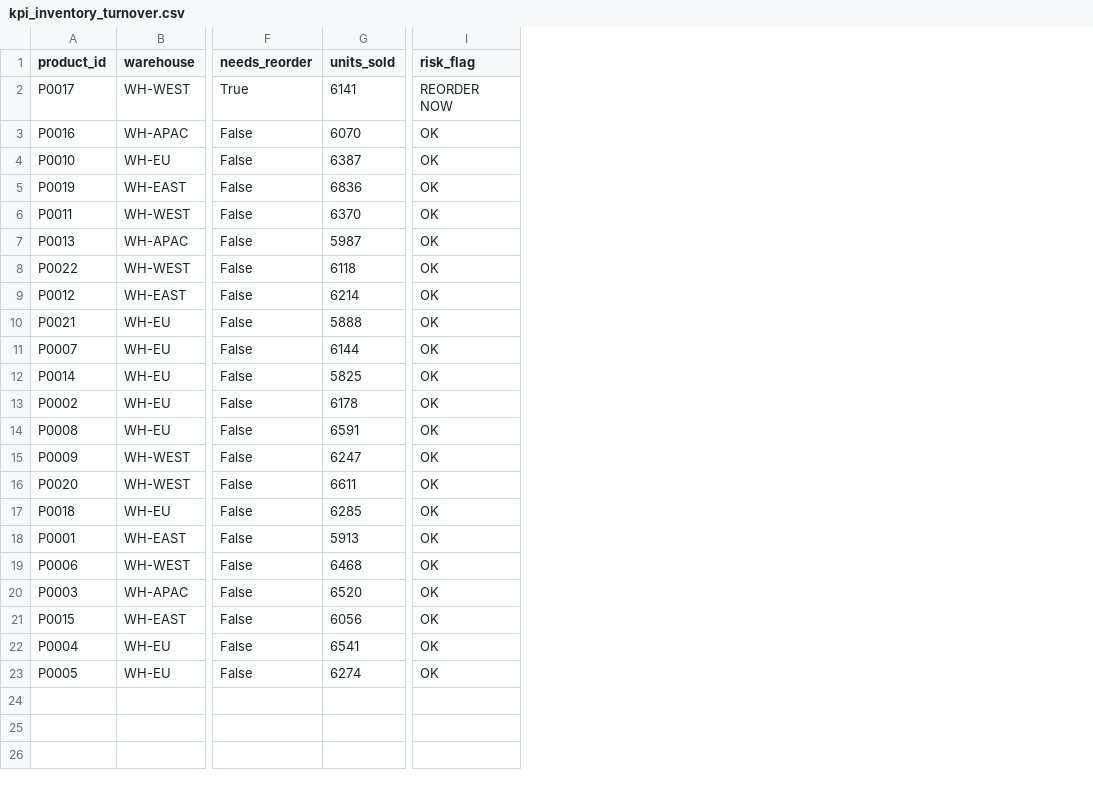
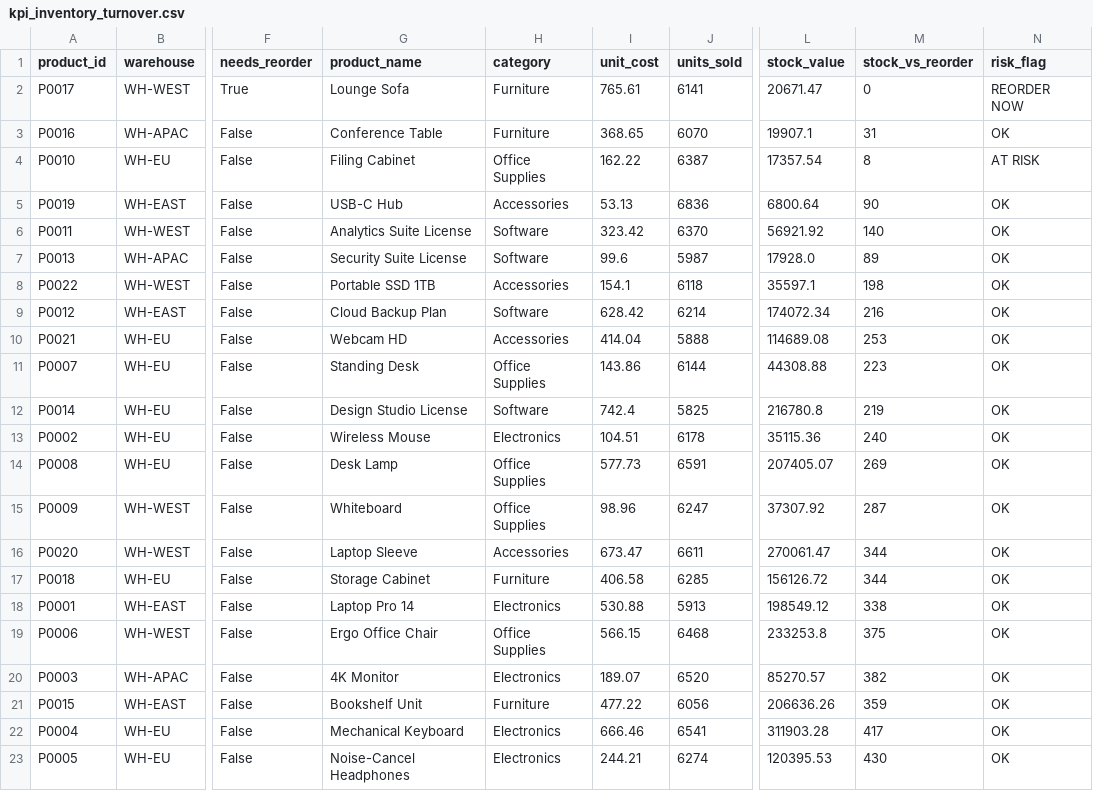
Before and after one commit to koushiksoppa/enterprise-sales-finance-analytics-dashboard, a CSV file: reports/kpi_inventory_turnover.csv, drawn as a sheet; only a part is shown, gaps mark what is left out; addresses are those after the commit; the diff names each change by its address in the sheet, - before the commit and + after, or states it on an @@ line.

Commit message:
Fix KPI grain defects and rebuild the reporting and presentation layer
Regional KPIs were grouped on region_id, but DimRegion is at country grain,
so region_name repeats and "Asia Pacific" was reported three times. The
insights report then named the largest fragment ($14.2M) as the best region
when the region actually earns $34.8M. Regional aggregates now roll up on
region_name in Python, T-SQL and DAX, with country as an explicit drill-down.

Other correctness fixes:
- Insights ranked the Unknown/Unassigned region and the Unclassified segment
  as if they were markets. Both are data-quality buckets; they stay in totals
  and detail tables but are excluded from rankings and named in a data-quality
  section instead.
- "Most profitable product" reported revenue. Revenue and profit leaders are
  now reported separately.
- Linear Trend Revenue regressed against DimDate[month] (1-12), which restarts
  each January, so the slope described a calendar year rather than the trend.
  Rewritten against a new monotonic DimDate[Month Index].
- BULK INSERT used ROWTERMINATOR '\n' against CRLF files written by pandas.
- Power Query read DimProduct with Columns=5 (it has 6, dropping margin_pct)
  and typed DimDate[is_weekend] as logical after prepare_sql_csv writes 1/0.
- The committed reports disagreed with the committed processed data; the whole
  pipeline is regenerated and every KPI table now reconciles to the same
  totals.

Presentation:
- Six data-driven SVG previews, one per report page, rendered from the KPI
  tables on Power BI's 1280x720 canvas so the coordinates double as the layout
  spec. Replaces a hand-drawn mockup whose figures were invented.
- Executive insights now render as styled print-ready HTML as well as Markdown
  from one set of findings, with the forecast compared like-for-like against
  the same months a year earlier rather than the seasonal peak.
- New powerbi/theme.json with the full design system; report_theme.py mirrors
  it for the generated deliverables.
- Five new KPI tables (executive summary, country, category, segment, revenue
  forecast) so all six pages have a backing dataset.

Documentation:
- New docs/KPI_DEFINITIONS.md: one definition per KPI with its Python, T-SQL
  and DAX implementations, the shared margin and reorder bands, and the known
  limits of the synthetic data.
- Build guide rewritten with per-visual positions, the design system, and the
  question each page answers.

```diff
--- a/reports/kpi_inventory_turnover.csv
+++ b/reports/kpi_inventory_turnover.csv
+column G (product_name), rows 2-23: Lounge Sofa | Conference Table | Filing Cabinet | USB-C Hub | Analytics Suite License | Security Suite License | Portable SSD 1TB | Cloud Backup Plan | Webcam HD | Standing Desk | Design Studio License | Wireless Mouse | Desk Lamp | Whiteboard | Laptop Sleeve | Storage Cabinet | Laptop Pro 14 | Ergo Office Chair | 4K Monitor | Bookshelf Unit | Mechanical Keyboard | Noise-Cancel Headphones
+column H (category), rows 2-23: Furniture | Furniture | Office Supplies | Accessories | Software | Software | Accessories | Software | Accessories | Office Supplies | Software | Electronics | Office Supplies | Office Supplies | Accessories | Furniture | Electronics | Office Supplies | Electronics | Furniture | Electronics | Electronics
+column I (unit_cost), rows 2-23: 765.61 | 368.65 | 162.22 | 53.13 | 323.42 | 99.6 | 154.1 | 628.42 | 414.04 | 143.86 | 742.4 | 104.51 | 577.73 | 98.96 | 673.47 | 406.58 | 530.88 | 566.15 | 189.07 | 477.22 | 666.46 | 244.21
+column L (stock_value), rows 2-23: 20671.47 | 19907.1 | 17357.54 | 6800.64 | 56921.92 | 17928.0 | 35597.1 | 174072.34 | 114689.08 | 44308.88 | 216780.8 | 35115.36 | 207405.07 | 37307.92 | 270061.47 | 156126.72 | 198549.12 | 233253.8 | 85270.57 | 206636.26 | 311903.28 | 120395.53
+column M (stock_vs_reorder), rows 2-23: 0 | 31 | 8 | 90 | 140 | 89 | 198 | 216 | 253 | 223 | 219 | 240 | 269 | 287 | 344 | 344 | 338 | 375 | 382 | 359 | 417 | 430
-N4 (risk_flag): OK
+N4 (risk_flag): AT RISK
```
Also changed, not shown: reports/kpi_customer_growth.csv, reports/kpi_monthly_sales_growth.csv, 37 other files.
